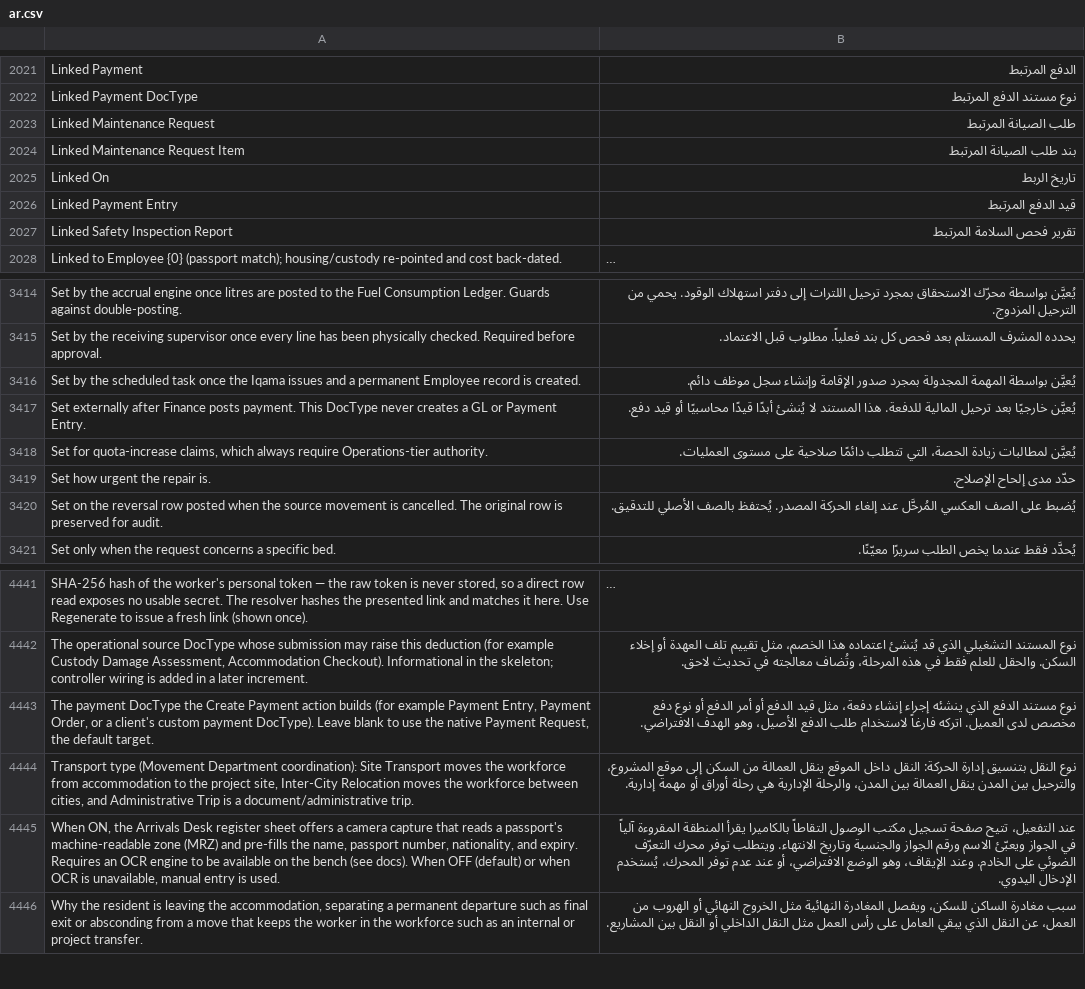
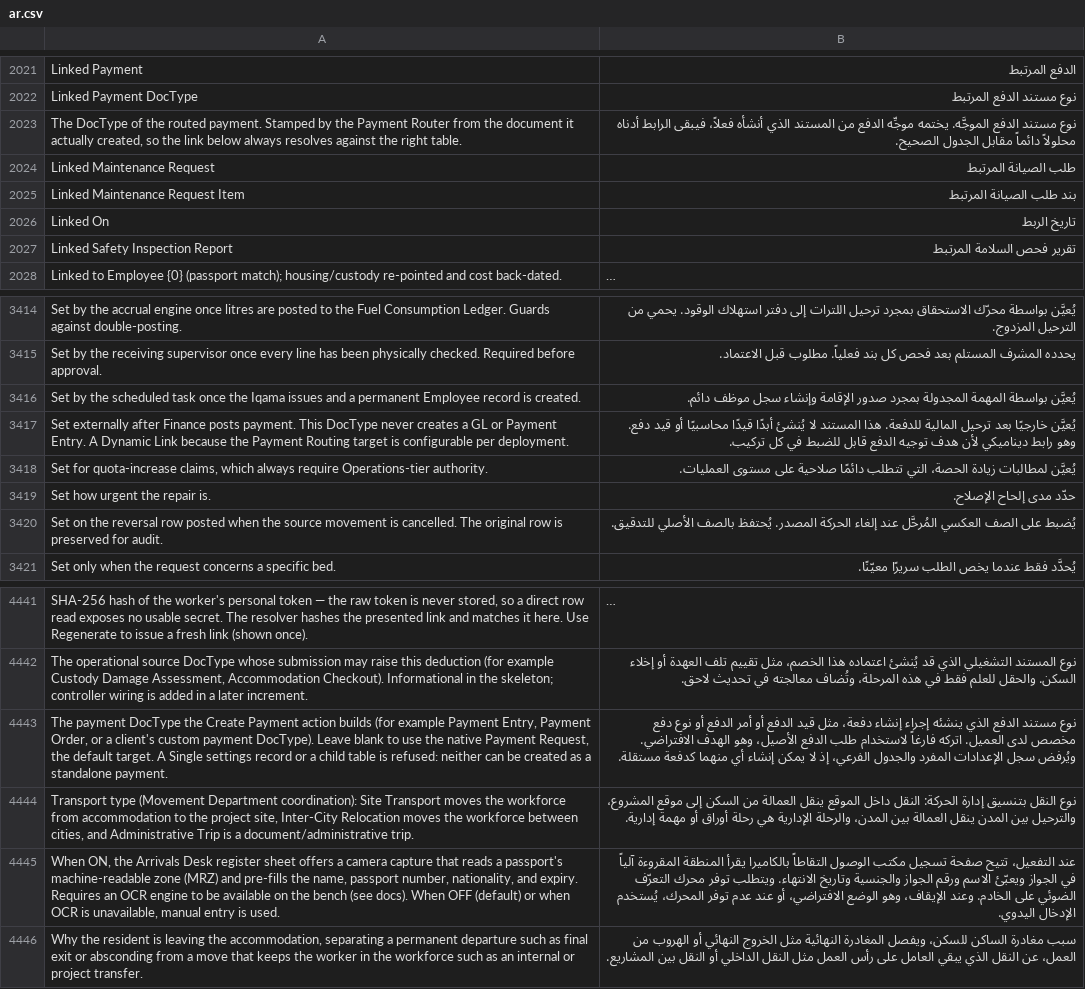
Before and after one commit to iabodysa/apex, a CSV file: apex/translations/ar.csv, drawn as a sheet; only a part is shown, gaps mark what is left out; long unchanged cells end in …; removed rows and columns are numbered as before the commit, all else as after; the diff names each change by its address in the sheet, - before the commit and + after, or states it on an @@ line.

Commit message:
fix(tests): repair the five fixtures the routing guards exposed
The guards refuse configurations these fixtures encoded, and the fixtures were
wrong in the way the guards exist to catch.

- payment_routing_field_map mapped remarks (not a Payment Request field) from
  employee (not a Salis Payment Request field); both halves were dropped in
  silence. It now maps party from supplier and a static subject, and keeps the
  old values as an explicit negative case.
- setUp cleared the router target but left the field map, so another module's
  stub fieldnames were validated against the default Payment Request. Target
  and map are now always reset as a pair, in every module that repoints them.
- the concurrency cleanup cancelled a target while a submitted request still
  named it; the typed link makes that a real dynamic link, so cancel refuses.
  Cleanup now unlinks the source first.
- the serialization source guard was keyed to the literal fieldname and broke
  on the constant refactor; it now asserts the stamp call and both halves.

Also re-keys the two field descriptions the Dynamic Link change rewrote and
drops the Linked Payment Entry row, whose label no longer exists.

```diff
--- a/apex/translations/ar.csv
+++ b/apex/translations/ar.csv
+row 2023: The DocType of the routed payment. Stamped by the Payment Router from the document it actually created, so the link below always resolves against the right table. | نوع مستند الدفع الموجَّه. يختمه موجِّه الدفع من المستند الذي أنشأه فعلاً، فيبقى الرابط أدناه محلولاً دائماً مقابل الجدول الصحيح.
-row 2026: Linked Payment Entry | قيد الدفع المرتبط
-A3417: …Payment Entry.
+A3417: …Payment Entry. A Dynamic Link because the Payment Routing target is configurable per deployment.
-B3417: …قيد دفع.
+B3417: …قيد دفع. وهو رابط ديناميكي لأن هدف توجيه الدفع قابل للضبط في كل تركيب.
-A4443: …default target.
+A4443: …default target. A Single settings record or a child table is refused: neither can be created as a standalone payment.
-B4443: …الهدف الافتراضي.
+B4443: …الهدف الافتراضي. ويُرفض سجل الإعدادات المفرد والجدول الفرعي، إذ لا يمكن إنشاء أي منهما كدفعة مستقلة.
```
Also changed, not shown: 6 other files.
